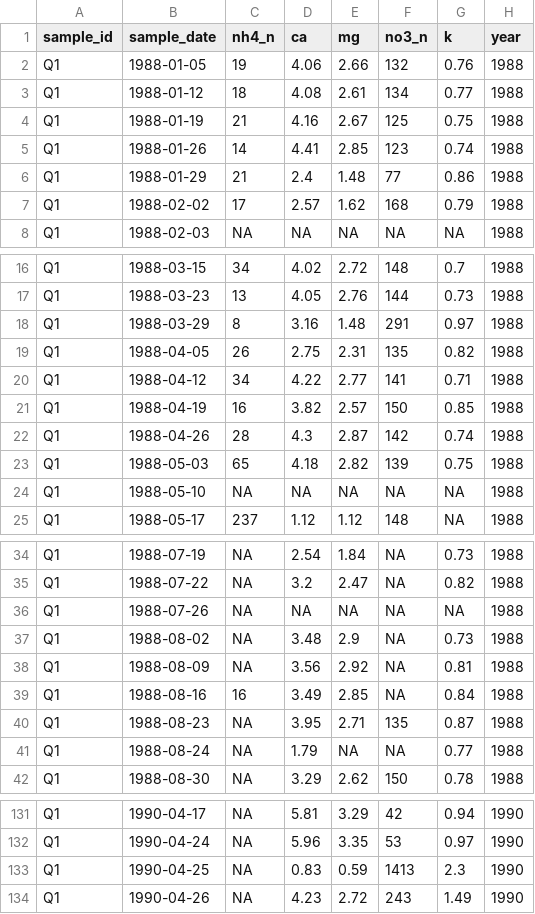
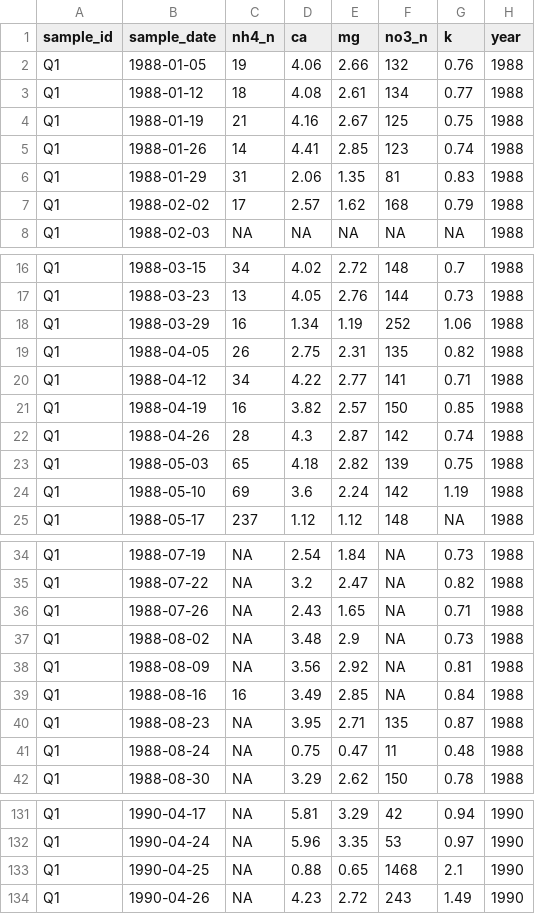
Before and after one commit to austinmartinez12/eds214-day1-tasks1, a CSV file: outputs/cleaned_data/q1_unique.csv (was Data/cleaned_data/q1_unique.csv), drawn as a sheet; only a part is shown, gaps mark what is left out; the diff covers the shown part only.

```diff
--- a/Data/cleaned_data/q1_unique.csv
+++ b/outputs/cleaned_data/q1_unique.csv
@@ -5,3 +5,3 @@
 "Q1",1988-01-26,14,4.41,2.85,123,0.74,1988
-"Q1",1988-01-29,21,2.4,1.48,77,0.86,1988
+"Q1",1988-01-29,31,2.06,1.35,81,0.83,1988
 "Q1",1988-02-02,17,2.57,1.62,168,0.79,1988
@@ -17,3 +17,3 @@
 "Q1",1988-03-23,13,4.05,2.76,144,0.73,1988
-"Q1",1988-03-29,8,3.16,1.48,291,0.97,1988
+"Q1",1988-03-29,16,1.34,1.19,252,1.06,1988
 "Q1",1988-04-05,26,2.75,2.31,135,0.82,1988
@@ -23,3 +23,3 @@
 "Q1",1988-05-03,65,4.18,2.82,139,0.75,1988
-"Q1",1988-05-10,NA,NA,NA,NA,NA,1988
+"Q1",1988-05-10,69,3.6,2.24,142,1.19,1988
 "Q1",1988-05-17,237,1.12,1.12,148,NA,1988
@@ -35,3 +35,3 @@
 "Q1",1988-07-22,NA,3.2,2.47,NA,0.82,1988
-"Q1",1988-07-26,NA,NA,NA,NA,NA,1988
+"Q1",1988-07-26,NA,2.43,1.65,NA,0.71,1988
 "Q1",1988-08-02,NA,3.48,2.9,NA,0.73,1988
@@ -40,3 +40,3 @@
 "Q1",1988-08-23,NA,3.95,2.71,135,0.87,1988
-"Q1",1988-08-24,NA,1.79,NA,NA,0.77,1988
+"Q1",1988-08-24,NA,0.75,0.47,11,0.48,1988
 "Q1",1988-08-30,NA,3.29,2.62,150,0.78,1988
@@ -132,3 +132,3 @@
 "Q1",1990-04-24,NA,5.96,3.35,53,0.97,1990
-"Q1",1990-04-25,NA,0.83,0.59,1413,2.3,1990
+"Q1",1990-04-25,NA,0.88,0.65,1468,2.1,1990
 "Q1",1990-04-26,NA,4.23,2.72,243,1.49,1990
```
Also changed, not shown: 14 edited cells elsewhere in this file, 33 other files.
